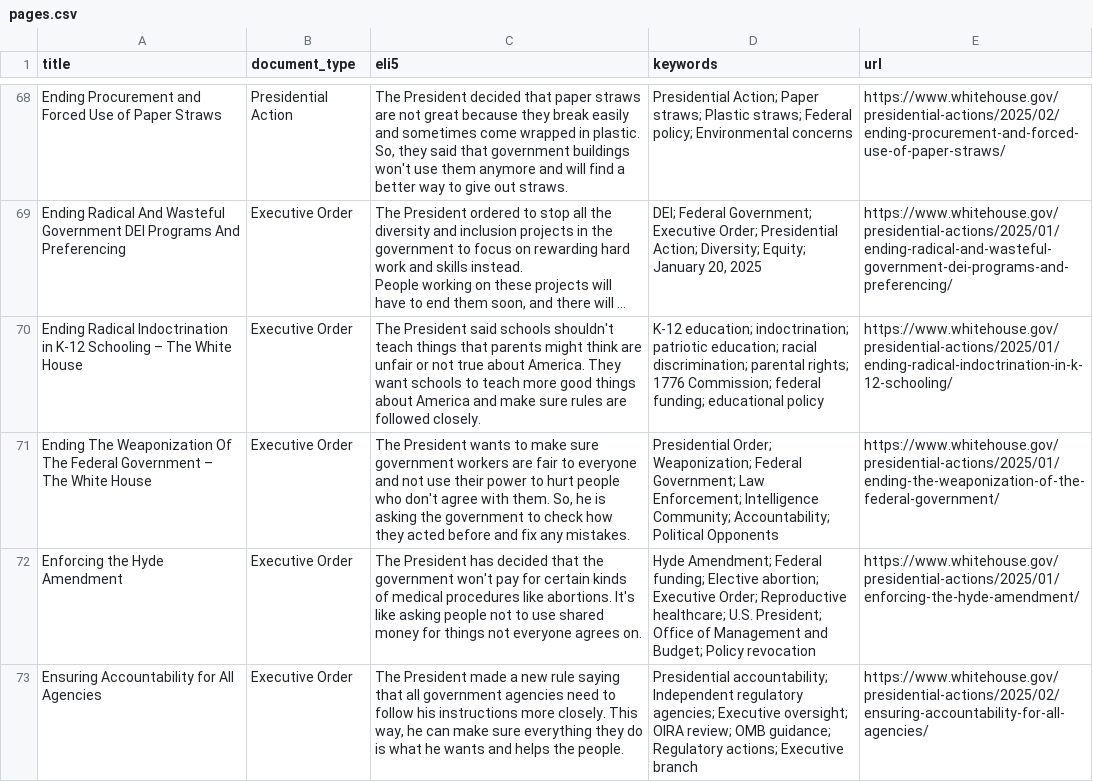
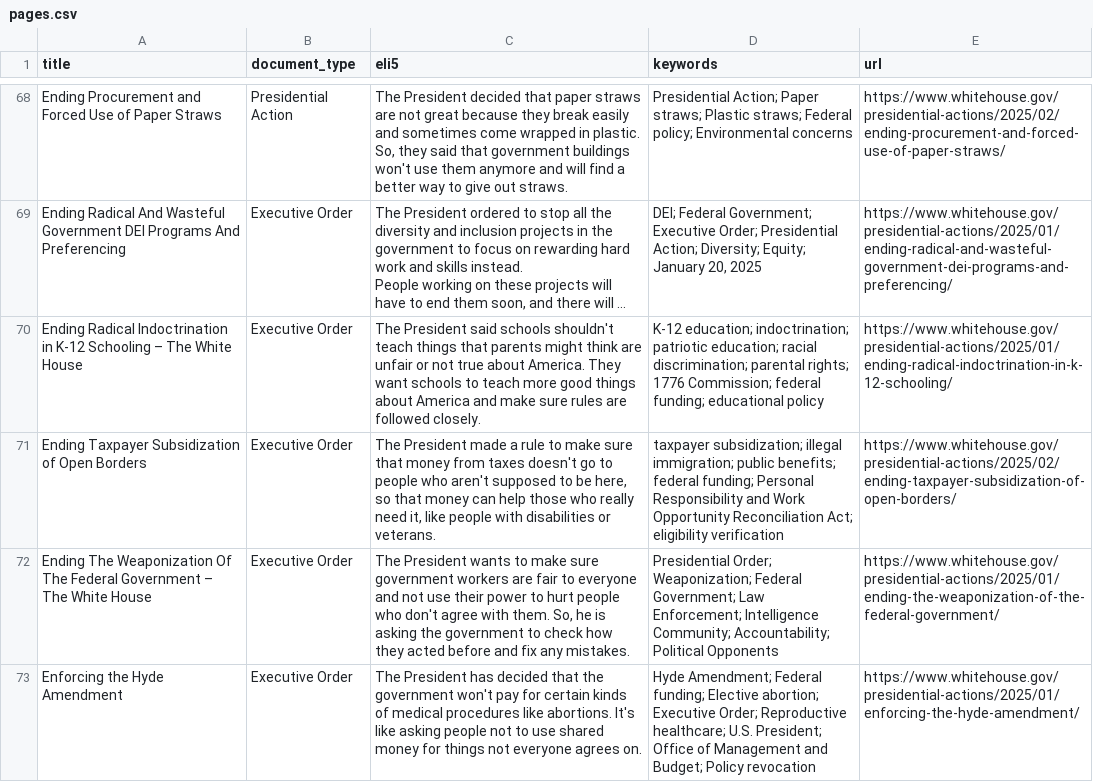
Before and after one commit to mjbommar/wh-pa, a CSV file: pages.csv, drawn as a sheet; only a part is shown, gaps mark what is left out; the shorter side is filled out with more unchanged rows; long unchanged cells end in …; the diff names each change by its address in the sheet, - before the commit and + after, or states it on an @@ line.

```diff
--- a/pages.csv
+++ b/pages.csv
+row 71: Ending Taxpayer Subsidization of Open Borders | Executive Order | The President made a rule to make sure that money from taxes doesn't go to people who aren't supposed to be here, so that money can help those who really need it, like people with disabilities or veterans. | taxpayer subsidization; illegal immigration; public benefits; federal funding; Personal Responsibility and Work Opportunity Reconciliation Act; eligibility verification | https://www.whitehouse.gov/presidential-actions/2025/02/ending-taxpayer-subsidization-of-open-borders/
```
Also changed, not shown: 3 other files.
